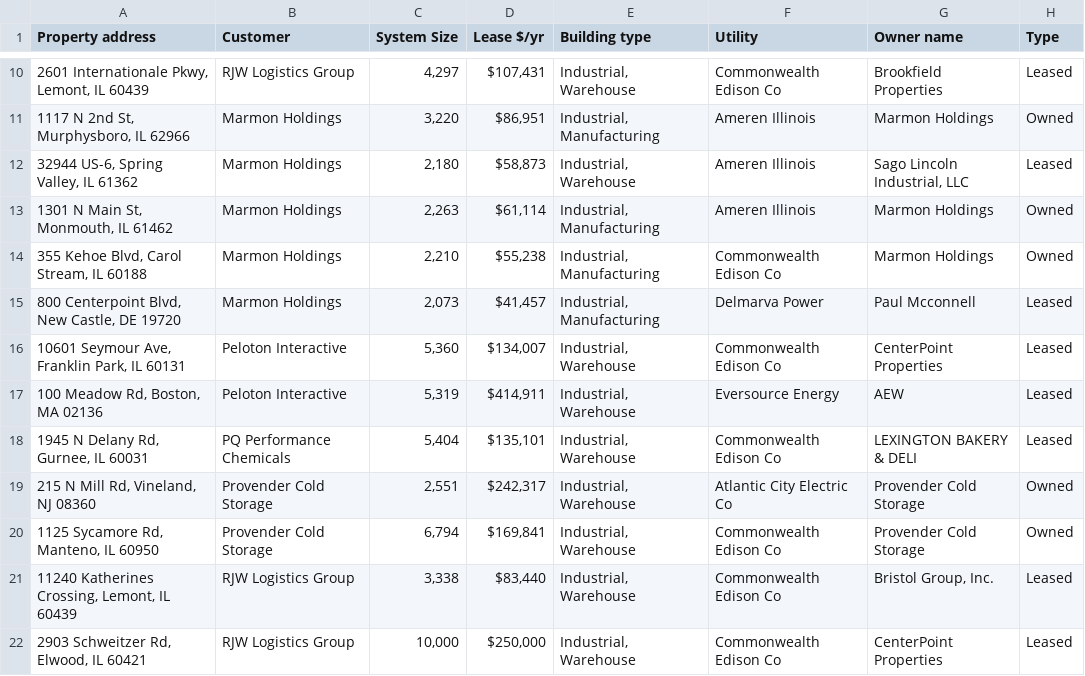
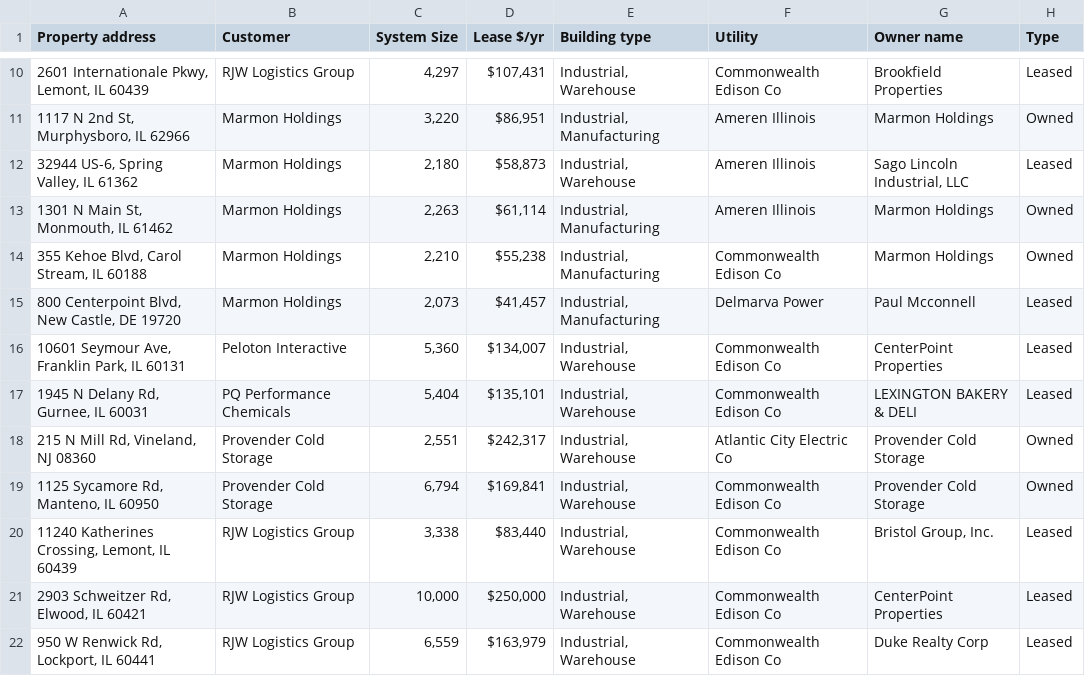
Before and after one commit to samrunkle-lumen/green-laser-shots, a CSV file: data/partners/gravity/GLS - Gravity - Sheet1.csv, drawn as a sheet; only a part is shown, gaps mark what is left out; the shorter side is filled out with more unchanged rows.

```diff
--- a/data/partners/gravity/GLS - Gravity - Sheet1.csv
+++ b/data/partners/gravity/GLS - Gravity - Sheet1.csv
@@ -16,3 +16,2 @@ Property address,Customer,System Size,Lease $/yr,Building type,Utility,Owner nam
 "10601 Seymour Ave, Franklin Park, IL 60131",Peloton Interactive,"5,360","$134,007","Industrial, Warehouse",Commonwealth Edison Co,CenterPoint Properties,Leased
-"100 Meadow Rd, Boston, MA 02136",Peloton Interactive,"5,319","$414,911","Industrial, Warehouse",Eversource Energy,AEW,Leased
 "1945 N Delany Rd, Gurnee, IL 60031",PQ Performance Chemicals,"5,404","$135,101","Industrial, Warehouse",Commonwealth Edison Co,LEXINGTON BAKERY & DELI,Leased
```
